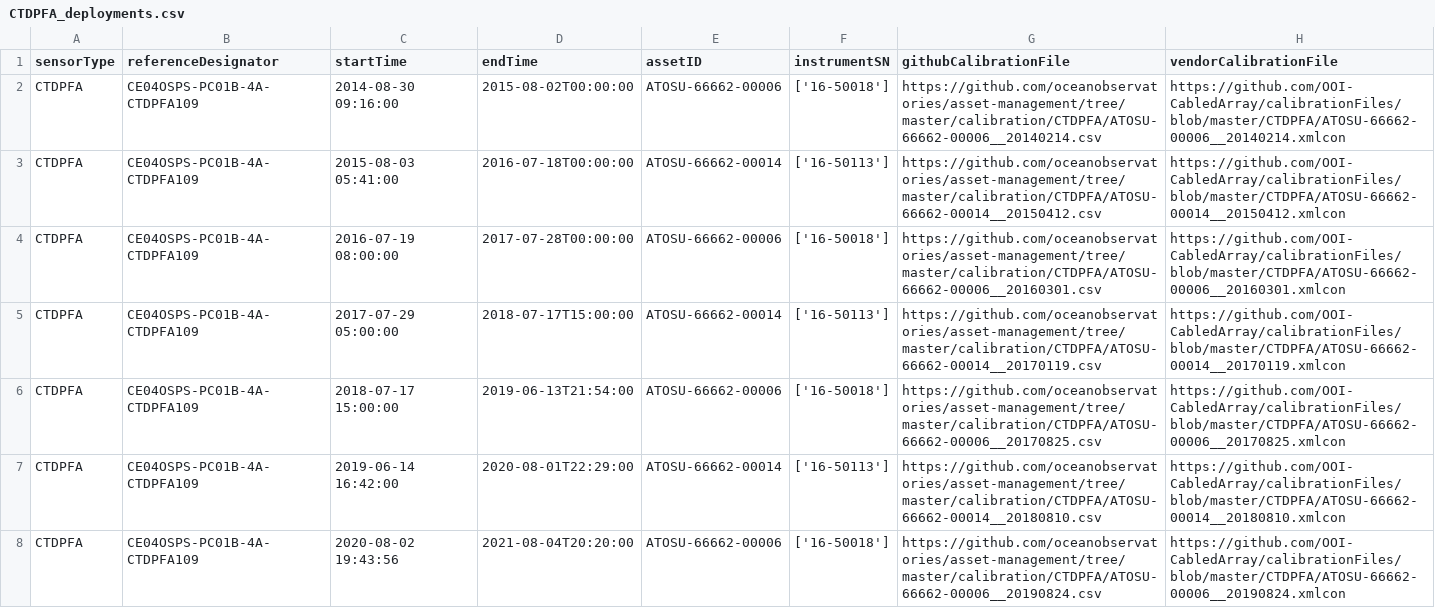
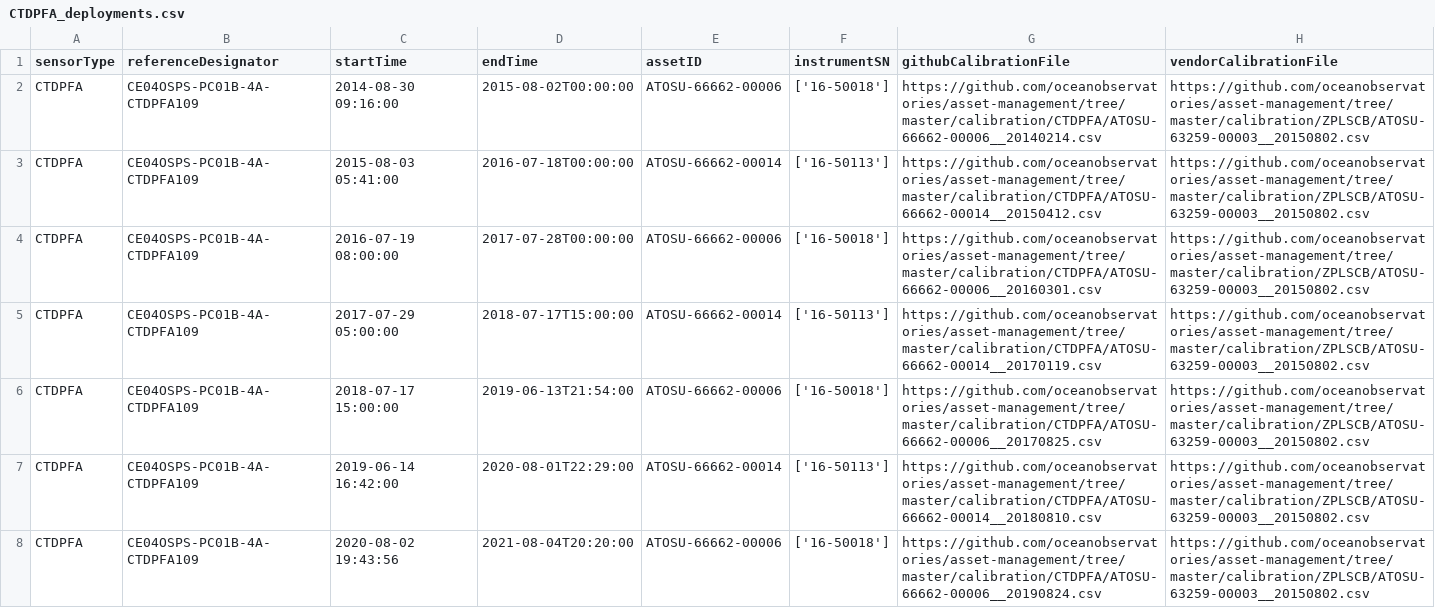
Before and after one commit to OOI-CabledArray/deployments, a CSV file: CTDPFA_deployments.csv, drawn as a sheet; only a part is shown; the diff covers the shown part only.

```diff
--- a/CTDPFA_deployments.csv
+++ b/CTDPFA_deployments.csv
@@ -1,8 +1,8 @@
 sensorType,referenceDesignator,startTime,endTime,assetID,instrumentSN,githubCalibrationFile,vendorCalibrationFile
-CTDPFA,CE04OSPS-PC01B-4A-CTDPFA109,2014-08-30 09:16:00,2015-08-02T00:00:00,ATOSU-66662-00006,"['16-50018']",https://github.com/oceanobservatories/asset-management/tree/master/calibration/CTDPFA/ATOSU-66662-00006__20140214.csv,https://github.com/OOI-CabledArray/calibrationFiles/blob/master/CTDPFA/ATOSU-66662-00006__20140214.xmlcon
-CTDPFA,CE04OSPS-PC01B-4A-CTDPFA109,2015-08-03 05:41:00,2016-07-18T00:00:00,ATOSU-66662-00014,"['16-50113']",https://github.com/oceanobservatories/asset-management/tree/master/calibration/CTDPFA/ATOSU-66662-00014__20150412.csv,https://github.com/OOI-CabledArray/calibrationFiles/blob/master/CTDPFA/ATOSU-66662-00014__20150412.xmlcon
-CTDPFA,CE04OSPS-PC01B-4A-CTDPFA109,2016-07-19 08:00:00,2017-07-28T00:00:00,ATOSU-66662-00006,"['16-50018']",https://github.com/oceanobservatories/asset-management/tree/master/calibration/CTDPFA/ATOSU-66662-00006__20160301.csv,https://github.com/OOI-CabledArray/calibrationFiles/blob/master/CTDPFA/ATOSU-66662-00006__20160301.xmlcon
-CTDPFA,CE04OSPS-PC01B-4A-CTDPFA109,2017-07-29 05:00:00,2018-07-17T15:00:00,ATOSU-66662-00014,"['16-50113']",https://github.com/oceanobservatories/asset-management/tree/master/calibration/CTDPFA/ATOSU-66662-00014__20170119.csv,https://github.com/OOI-CabledArray/calibrationFiles/blob/master/CTDPFA/ATOSU-66662-00014__20170119.xmlcon
-CTDPFA,CE04OSPS-PC01B-4A-CTDPFA109,2018-07-17 15:00:00,2019-06-13T21:54:00,ATOSU-66662-00006,"['16-50018']",https://github.com/oceanobservatories/asset-management/tree/master/calibration/CTDPFA/ATOSU-66662-00006__20170825.csv,https://github.com/OOI-CabledArray/calibrationFiles/blob/master/CTDPFA/ATOSU-66662-00006__20170825.xmlcon
-CTDPFA,CE04OSPS-PC01B-4A-CTDPFA109,2019-06-14 16:42:00,2020-08-01T22:29:00,ATOSU-66662-00014,"['16-50113']",https://github.com/oceanobservatories/asset-management/tree/master/calibration/CTDPFA/ATOSU-66662-00014__20180810.csv,https://github.com/OOI-CabledArray/calibrationFiles/blob/master/CTDPFA/ATOSU-66662-00014__20180810.xmlcon
-CTDPFA,CE04OSPS-PC01B-4A-CTDPFA109,2020-08-02 19:43:56,2021-08-04T20:20:00,ATOSU-66662-00006,"['16-50018']",https://github.com/oceanobservatories/asset-management/tree/master/calibration/CTDPFA/ATOSU-66662-00006__20190824.csv,https://github.com/OOI-CabledArray/calibrationFiles/blob/master/CTDPFA/ATOSU-66662-00006__20190824.xmlcon
+CTDPFA,CE04OSPS-PC01B-4A-CTDPFA109,2014-08-30 09:16:00,2015-08-02T00:00:00,ATOSU-66662-00006,"['16-50018']",https://github.com/oceanobservatories/asset-management/tree/master/calibration/CTDPFA/ATOSU-66662-00006__20140214.csv,https://github.com/oceanobservatories/asset-management/tree/master/calibration/ZPLSCB/ATOSU-63259-00003__20150802.csv
+CTDPFA,CE04OSPS-PC01B-4A-CTDPFA109,2015-08-03 05:41:00,2016-07-18T00:00:00,ATOSU-66662-00014,"['16-50113']",https://github.com/oceanobservatories/asset-management/tree/master/calibration/CTDPFA/ATOSU-66662-00014__20150412.csv,https://github.com/oceanobservatories/asset-management/tree/master/calibration/ZPLSCB/ATOSU-63259-00003__20150802.csv
+CTDPFA,CE04OSPS-PC01B-4A-CTDPFA109,2016-07-19 08:00:00,2017-07-28T00:00:00,ATOSU-66662-00006,"['16-50018']",https://github.com/oceanobservatories/asset-management/tree/master/calibration/CTDPFA/ATOSU-66662-00006__20160301.csv,https://github.com/oceanobservatories/asset-management/tree/master/calibration/ZPLSCB/ATOSU-63259-00003__20150802.csv
+CTDPFA,CE04OSPS-PC01B-4A-CTDPFA109,2017-07-29 05:00:00,2018-07-17T15:00:00,ATOSU-66662-00014,"['16-50113']",https://github.com/oceanobservatories/asset-management/tree/master/calibration/CTDPFA/ATOSU-66662-00014__20170119.csv,https://github.com/oceanobservatories/asset-management/tree/master/calibration/ZPLSCB/ATOSU-63259-00003__20150802.csv
+CTDPFA,CE04OSPS-PC01B-4A-CTDPFA109,2018-07-17 15:00:00,2019-06-13T21:54:00,ATOSU-66662-00006,"['16-50018']",https://github.com/oceanobservatories/asset-management/tree/master/calibration/CTDPFA/ATOSU-66662-00006__20170825.csv,https://github.com/oceanobservatories/asset-management/tree/master/calibration/ZPLSCB/ATOSU-63259-00003__20150802.csv
+CTDPFA,CE04OSPS-PC01B-4A-CTDPFA109,2019-06-14 16:42:00,2020-08-01T22:29:00,ATOSU-66662-00014,"['16-50113']",https://github.com/oceanobservatories/asset-management/tree/master/calibration/CTDPFA/ATOSU-66662-00014__20180810.csv,https://github.com/oceanobservatories/asset-management/tree/master/calibration/ZPLSCB/ATOSU-63259-00003__20150802.csv
+CTDPFA,CE04OSPS-PC01B-4A-CTDPFA109,2020-08-02 19:43:56,2021-08-04T20:20:00,ATOSU-66662-00006,"['16-50018']",https://github.com/oceanobservatories/asset-management/tree/master/calibration/CTDPFA/ATOSU-66662-00006__20190824.csv,https://github.com/oceanobservatories/asset-management/tree/master/calibration/ZPLSCB/ATOSU-63259-00003__20150802.csv
```
Also changed, not shown: 7 added rows and 46 edited cells elsewhere in this file, CTDPFB_deployments.csv, DOSTAD_deployments.csv, 39 other files.
